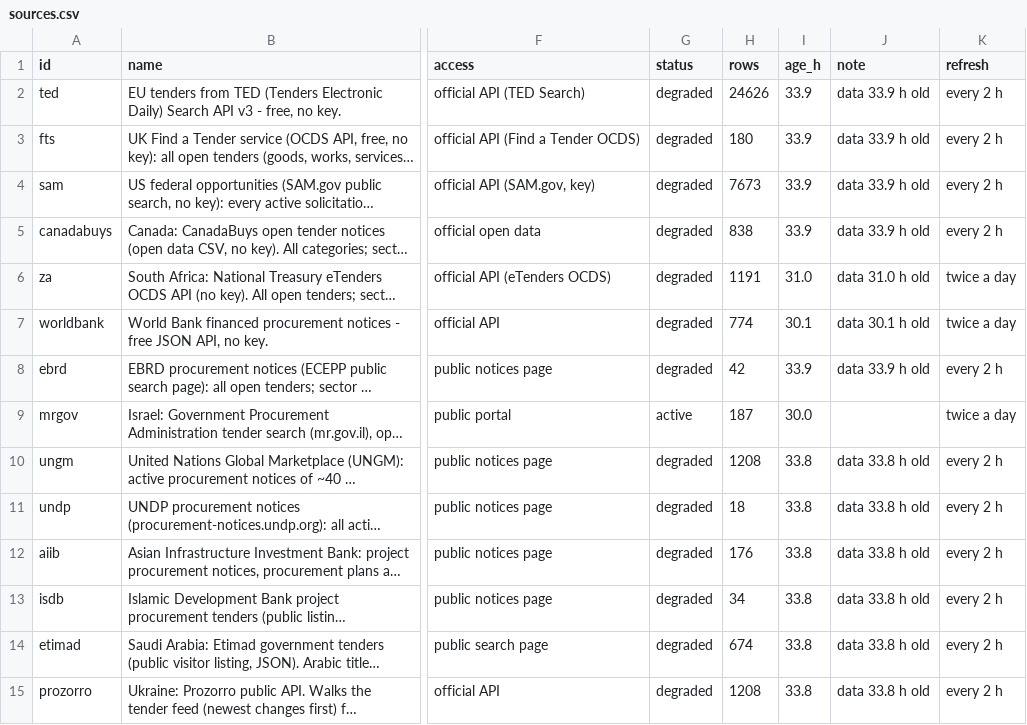
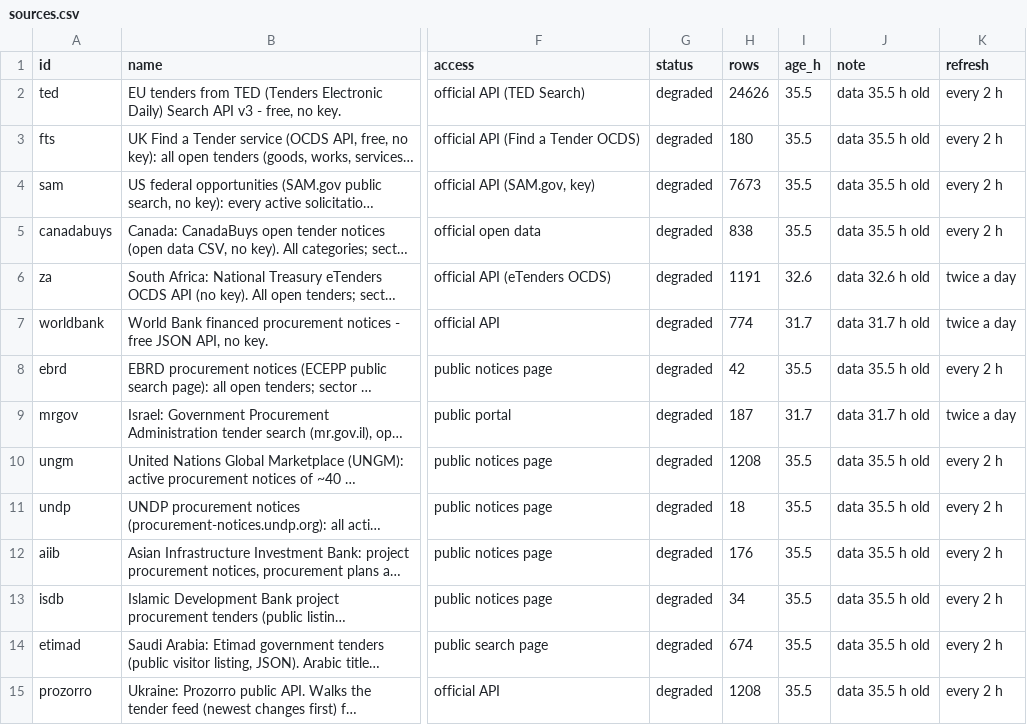
Before and after one commit to etaram/commodity-feeder, a CSV file: data/registry/sources.csv, drawn as a sheet; only a part is shown, gaps mark what is left out; long unchanged cells end in …; the diff covers the shown part only; the diff names each change by its address in the sheet, - before the commit and + after, or states it on an @@ line.

```diff
--- a/data/registry/sources.csv
+++ b/data/registry/sources.csv
-I2:I5 (age_h): 33.9
+I2:I5 (age_h): 35.5
-J2:J5 (note): data 33.9 h old
+J2:J5 (note): data 35.5 h old
-I6 (age_h): 31.0
+I6 (age_h): 32.6
-J6 (note): data 31.0 h old
+J6 (note): data 32.6 h old
-I7 (age_h): 30.1
+I7 (age_h): 31.7
-J7 (note): data 30.1 h old
+J7 (note): data 31.7 h old
-I8 (age_h): 33.9
+I8 (age_h): 35.5
-J8 (note): data 33.9 h old
+J8 (note): data 35.5 h old
-G9 (status): active
+G9 (status): degraded
-I9 (age_h): 30.0
+I9 (age_h): 31.7
-J9 (note): (empty)
+J9 (note): data 31.7 h old
-I10:I15 (age_h): 33.8
+I10:I15 (age_h): 35.5
-J10:J15 (note): data 33.8 h old
+J10:J15 (note): data 35.5 h old
```
Also changed, not shown: 89 edited cells elsewhere in this file, data/leads/commodity_stats.csv, 48 other files.
